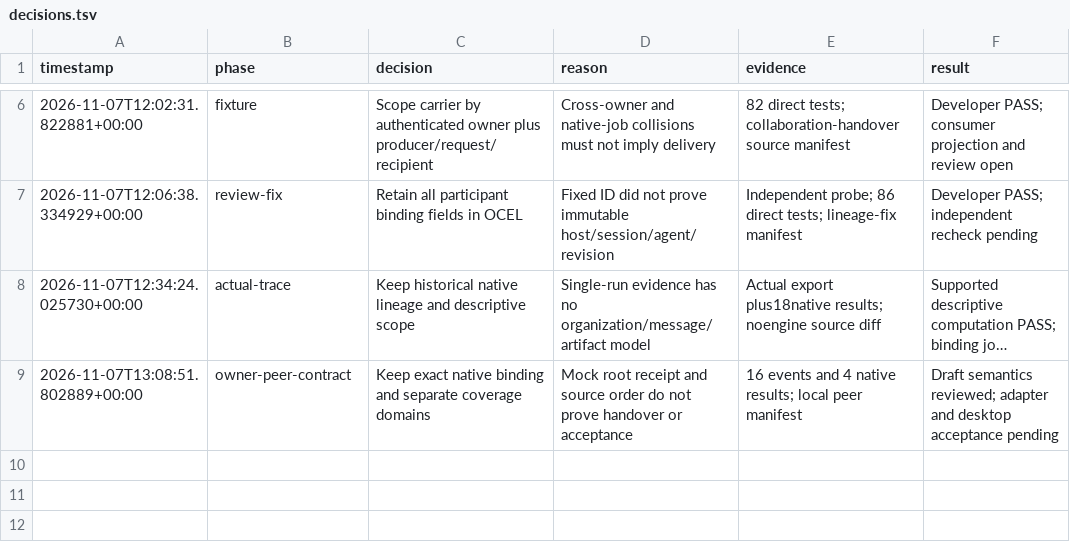
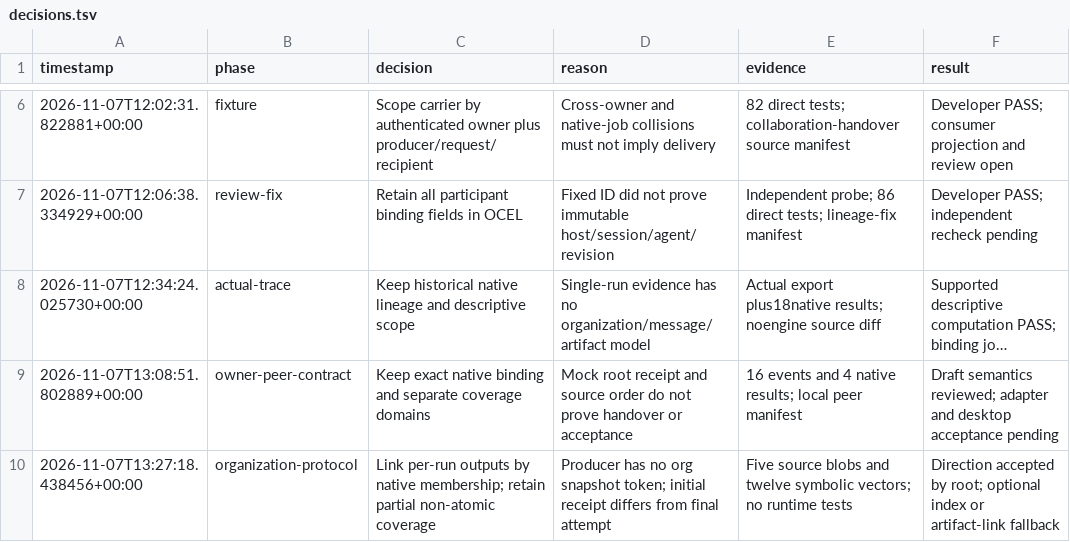
Before and after one commit to Chanta-Research-Group/PIX, a TSV file: docs/reports/evidence/owner-readiness-20261107/decisions.tsv, drawn as a sheet; only a part is shown, gaps mark what is left out; long unchanged cells end in ….

Commit message:
docs: propose partial organization linked-run profile

```diff
--- a/docs/reports/evidence/owner-readiness-20261107/decisions.tsv
+++ b/docs/reports/evidence/owner-readiness-20261107/decisions.tsv
@@ -9 +9,2 @@ timestamp	phase	decision	reason	evidence	result
 2026-11-07T13:08:51.802889+00:00	owner-peer-contract	Keep exact native binding and separate coverage domains	Mock root receipt and source order do not prove handover or acceptance	16 events and 4 native results; local peer manifest	Draft semantics reviewed; adapter and desktop acceptance pending
+2026-11-07T13:27:18.438456+00:00	organization-protocol	Link per-run outputs by native membership; retain partial non-atomic coverage	Producer has no org snapshot token; initial receipt differs from final attempt	Five source blobs and twelve symbolic vectors; no runtime tests	Direction accepted by root; optional index or artifact-link fallback
```
Also changed, not shown: 4 other files.
